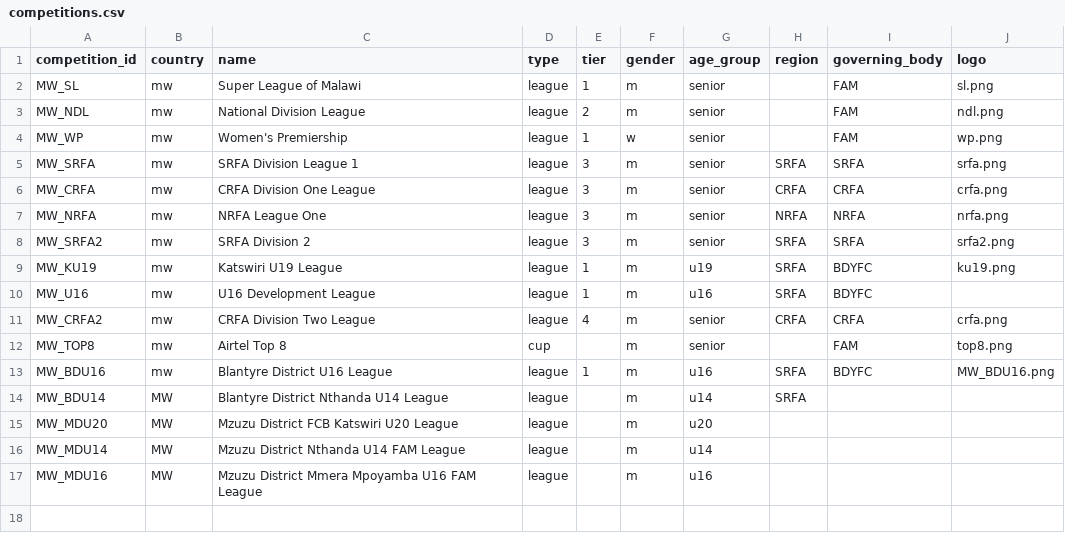
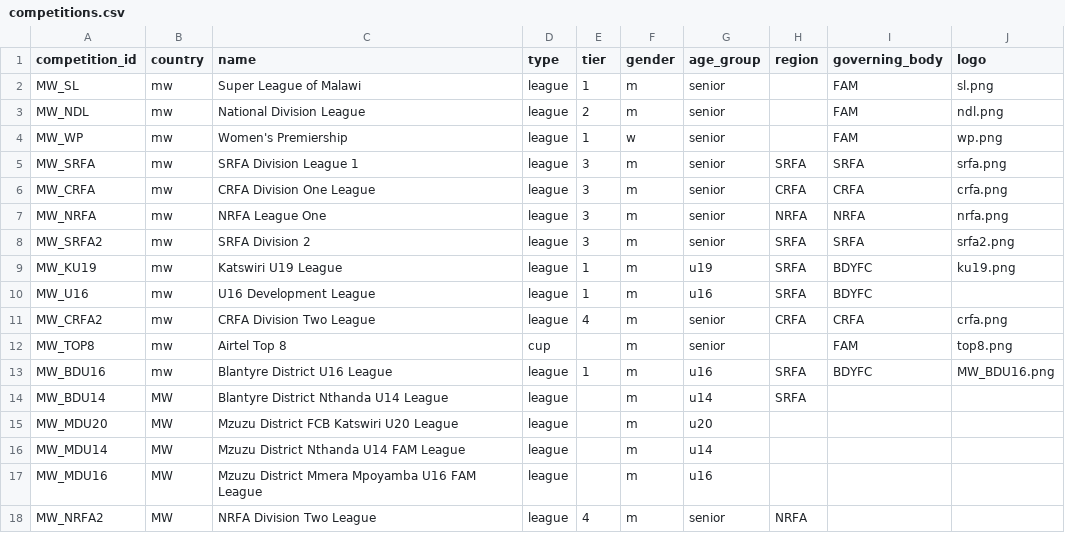
Before and after one commit to theboban5/fb-mw, a CSV file: data/canonical/competitions.csv, drawn as a sheet; the diff names each change by its address in the sheet, - before the commit and + after, or states it on an @@ line.

```diff
--- a/data/canonical/competitions.csv
+++ b/data/canonical/competitions.csv
+row 18: MW_NRFA2 | MW | NRFA Division Two League | league | 4 | m | senior | NRFA
```
Also changed, not shown: data/canonical/clubs.csv, data/canonical/competition_seasons.csv, 4 other files.
